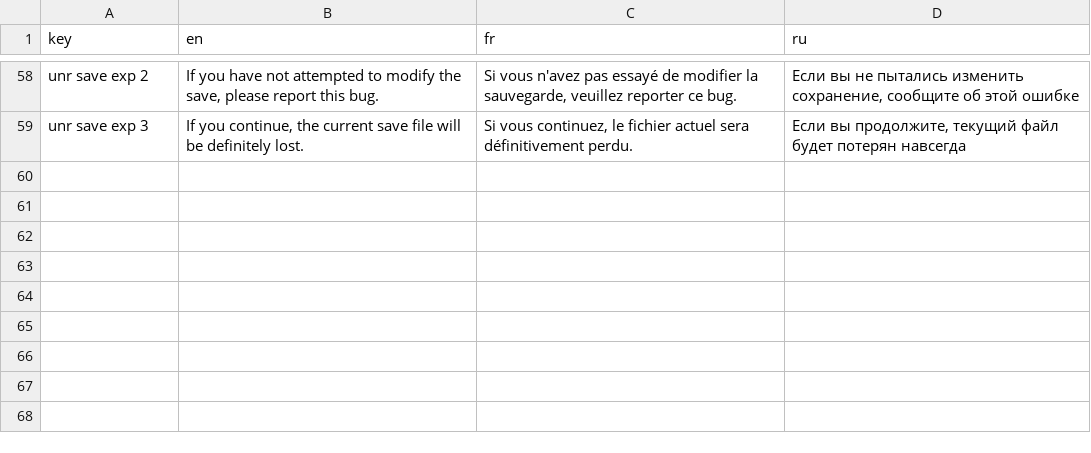
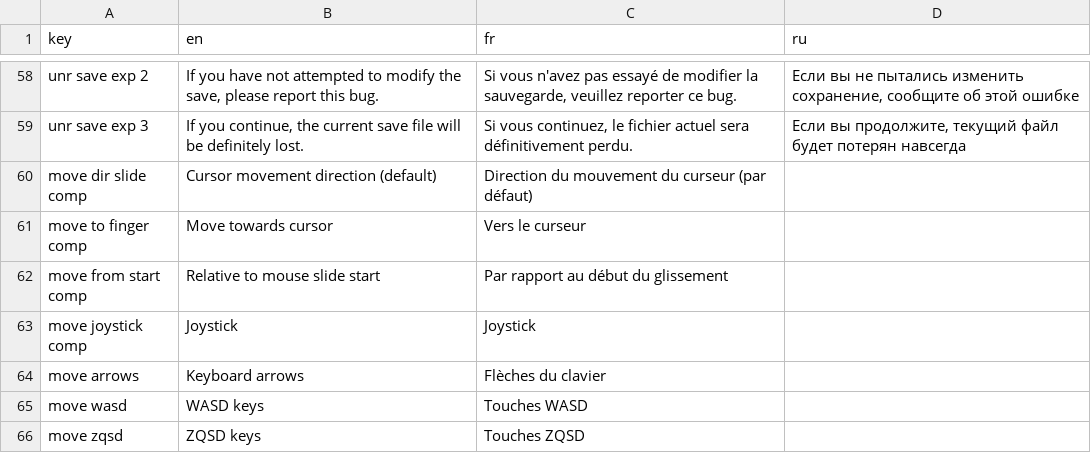
Before and after one commit to iryna42/ColorPanicAssets, a CSV file: Resources/localisation.csv, drawn as a sheet; only a part is shown, gaps mark what is left out.

```diff
--- a/Resources/localisation.csv
+++ b/Resources/localisation.csv
@@ -59 +59,8 @@
 "unr save exp 3","If you continue, the current save file will be definitely lost.","Si vous continuez, le fichier actuel sera définitivement perdu.","Если вы продолжите, текущий файл будет потерян навсегда"
+"move dir slide comp","Cursor movement direction (default)","Direction du mouvement du curseur (par défaut)"
+"move to finger comp","Move towards cursor","Vers le curseur"
+"move from start comp","Relative to mouse slide start","Par rapport au début du glissement"
+"move joystick comp","Joystick","Joystick"
+"move arrows","Keyboard arrows","Flèches du clavier"
+"move wasd","WASD keys","Touches WASD"
+"move zqsd","ZQSD keys","Touches ZQSD"
```
Also changed, not shown: 4 other files.
